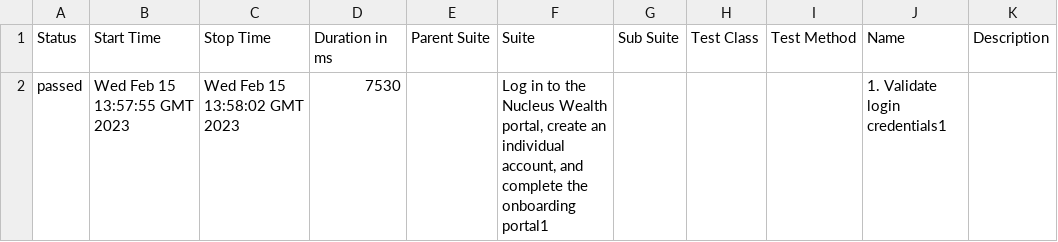
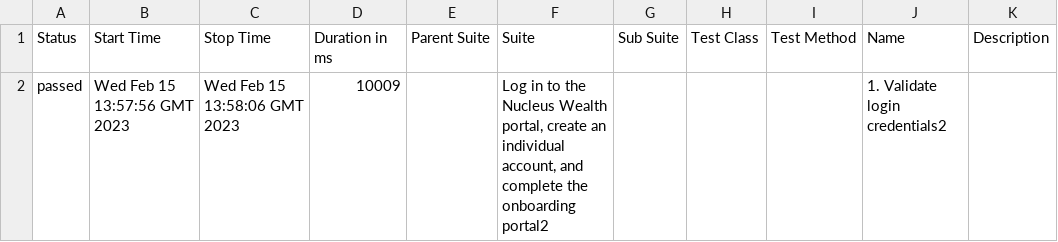
Before and after one commit to qa-github1/nucleus3, a CSV file: 26/data/suites.csv, drawn as a sheet.

```diff
--- a/26/data/suites.csv
+++ b/26/data/suites.csv
@@ -1,2 +1,2 @@
 "Status","Start Time","Stop Time","Duration in ms","Parent Suite","Suite","Sub Suite","Test Class","Test Method","Name","Description"
-"passed","Wed Feb 15 13:57:55 GMT 2023","Wed Feb 15 13:58:02 GMT 2023","7530","","Log in to the Nucleus Wealth portal, create an individual account, and complete the onboarding portal1","","","","1. Validate login credentials1",""
+"passed","Wed Feb 15 13:57:56 GMT 2023","Wed Feb 15 13:58:06 GMT 2023","10009","","Log in to the Nucleus Wealth portal, create an individual account, and complete the onboarding portal2","","","","1. Validate login credentials2",""
```
Also changed, not shown: 18 other files.
